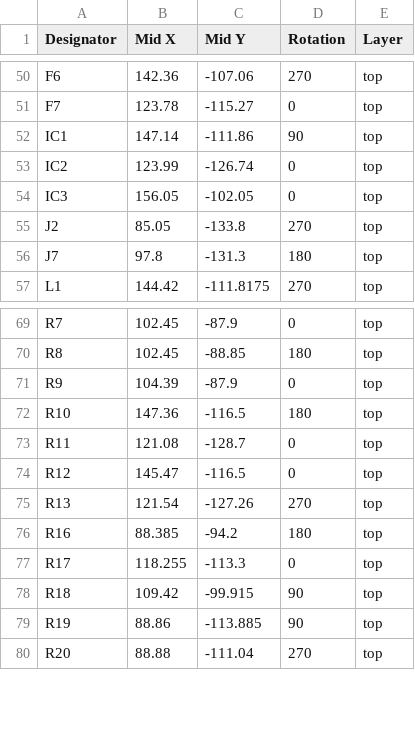
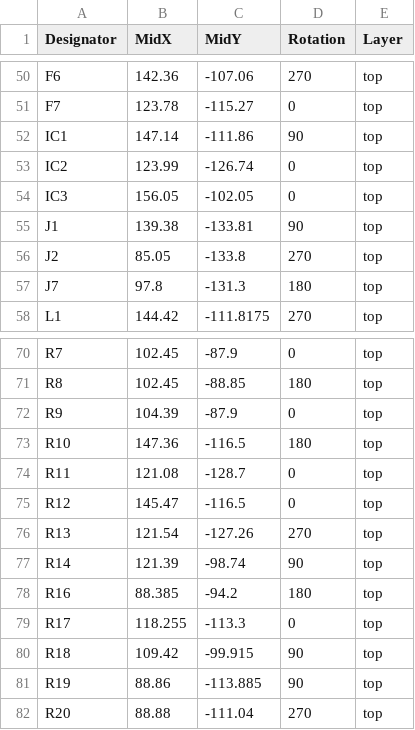
Before and after one commit to OperationSmallKat/SmallKat-Motherboard, a CSV file: GERBER/SmallKat v2-top-pos.csv, drawn as a sheet; only a part is shown, gaps mark what is left out; the diff names each change by its address in the sheet, - before the commit and + after, or states it on an @@ line.

```diff
--- a/GERBER/SmallKat v2-top-pos.csv
+++ b/GERBER/SmallKat v2-top-pos.csv
-B1: Mid X
+B1: MidX
-C1: Mid Y
+C1: MidY
+row 55: J1 | 139.38 | -133.81 | 90 | top
+row 77: R14 | 121.39 | -98.74 | 90 | top
```
Also changed, not shown: 35 other files.
